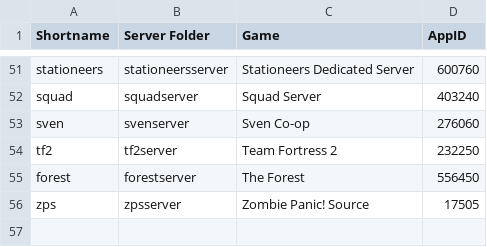
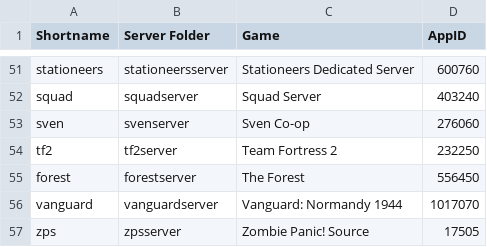
Before and after one commit to Robomikel/Steam-Server-Manager, a CSV file: data/serverlist.csv, drawn as a sheet; only a part is shown, gaps mark what is left out; the diff names each change by its address in the sheet, - before the commit and + after, or states it on an @@ line.

Commit message:
added Vanguard: Normandy 1944

```diff
--- a/data/serverlist.csv
+++ b/data/serverlist.csv
+row 56: vanguard | vanguardserver | Vanguard: Normandy 1944 | 1017070
```
Also changed, not shown: 3 other files.
